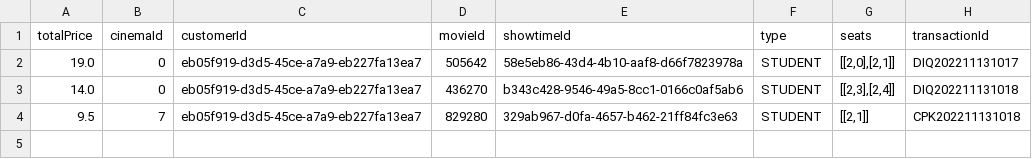
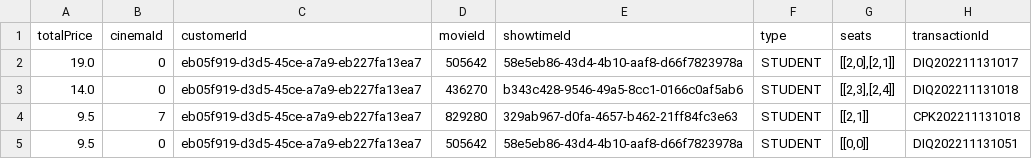
Before and after one commit to Ry3nG/MOBLIMA, a CSV file: data/bookings.csv, drawn as a sheet; the diff names each change by its address in the sheet, - before the commit and + after, or states it on an @@ line.

Commit message:
Fixed empty seat confirmation

```diff
--- a/data/bookings.csv
+++ b/data/bookings.csv
+row 5: 9.5 | 0 | eb05f919-d3d5-45ce-a7a9-eb227fa13ea7 | 505642 | 58e5eb86-43d4-4b10-aaf8-d66f7823978a | STUDENT | [[0,0]] | DIQ202211131051
```
Also changed, not shown: data/showtimes.csv, 3 other files.
